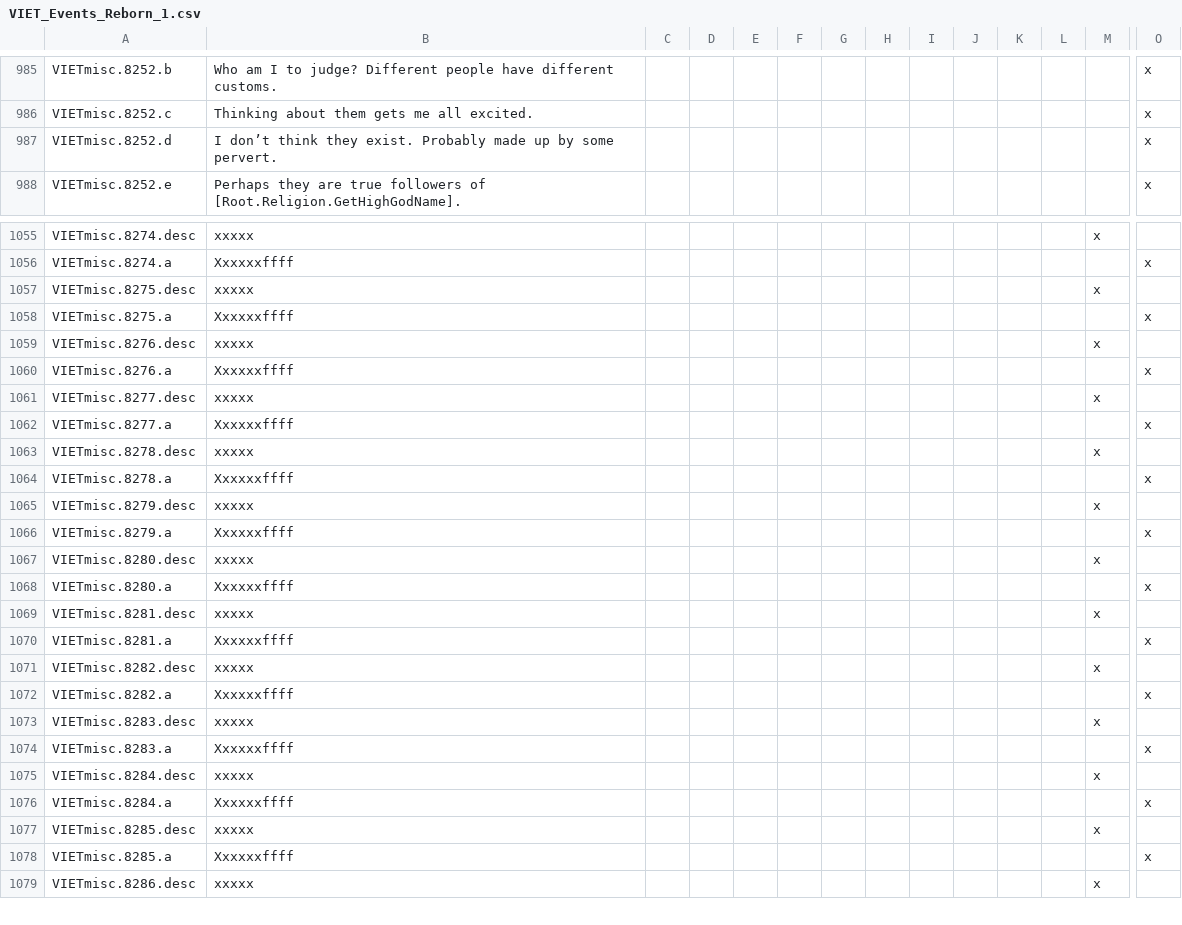
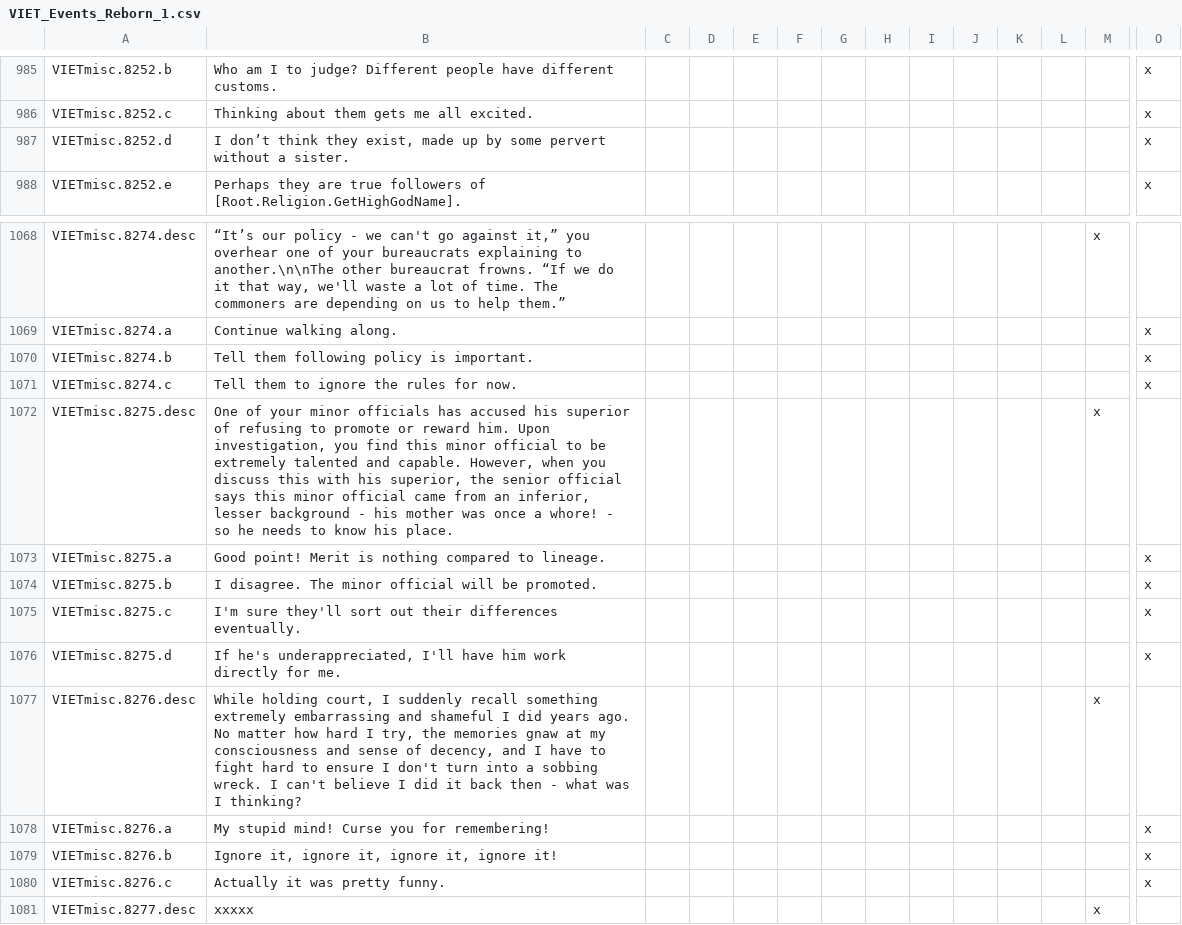
Before and after one commit to cybrxkhan/VIET-Events-Reborn, a CSV file: VIET Events/localisation/VIET_Events_Reborn_1.csv, drawn as a sheet; only a part is shown, gaps mark what is left out; the shorter side is filled out with more unchanged rows; addresses are those after the commit; rows hold the shown columns only; the diff covers the shown part only; the diff names each change by its address in the sheet, - before the commit and + after, or states it on an @@ line.

Commit message:
Daily work events localization

```diff
--- a/VIET Events/localisation/VIET_Events_Reborn_1.csv
+++ b/VIET Events/localisation/VIET_Events_Reborn_1.csv
-B987: …think they exist. Probably made up by some pervert.
+B987: …think they exist, made up by some pervert without a sister.
-B1068: xxxxx
+B1068: “It’s our policy - we can't go against it,” you overhear one of your bureaucrats explaining to another.\n\nThe other bureaucrat frowns. “If we do it that way, we'll waste a lot of time. The commoners are depending on us to help them.”
-B1069: Xxxxxxffff
+B1069: Continue walking along.
+row 1070: VIETmisc.8274.b | Tell them following policy is important. |  |  |  |  |  |  |  |  |  |  |  | x
+row 1071: VIETmisc.8274.c | Tell them to ignore the rules for now. |  |  |  |  |  |  |  |  |  |  |  | x
-B1072: xxxxx
+B1072: One of your minor officials has accused his superior of refusing to promote or reward him. Upon investigation, you find this minor official to be extremely talented and capable. However, when you discuss this with his superior, the senior official says this minor official came from an inferior, lesser background - his mother was once a whore! - so he needs to know his place.
-B1073: Xxxxxxffff
+B1073: Good point! Merit is nothing compared to lineage.
+row 1074: VIETmisc.8275.b | I disagree. The minor official will be promoted. |  |  |  |  |  |  |  |  |  |  |  | x
+row 1075: VIETmisc.8275.c | I'm sure they'll sort out their differences eventually. |  |  |  |  |  |  |  |  |  |  |  | x
+row 1076: VIETmisc.8275.d | If he's underappreciated, I'll have him work directly for me. |  |  |  |  |  |  |  |  |  |  |  | x
-B1077: xxxxx
+B1077: While holding court, I suddenly recall something extremely embarrassing and shameful I did years ago. No matter how hard I try, the memories gnaw at my consciousness and sense of decency, and I have to fight hard to ensure I don't turn into a sobbing wreck. I can't believe I did it back then - what was I thinking?
-B1078: Xxxxxxffff
+B1078: My stupid mind! Curse you for remembering!
+row 1079: VIETmisc.8276.b | Ignore it, ignore it, ignore it, ignore it! |  |  |  |  |  |  |  |  |  |  |  | x
+row 1080: VIETmisc.8276.c | Actually it was pretty funny. |  |  |  |  |  |  |  |  |  |  |  | x
```
Also changed, not shown: 13 added rows and 16 edited cells elsewhere in this file.
